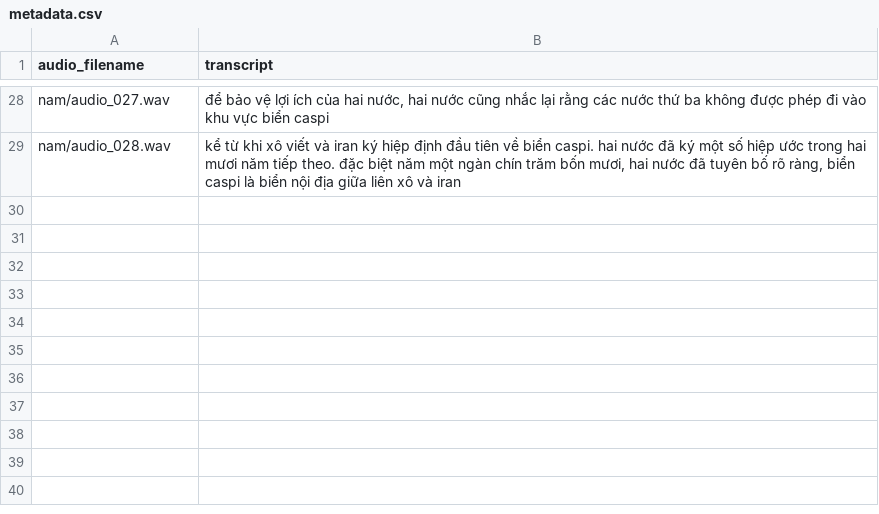
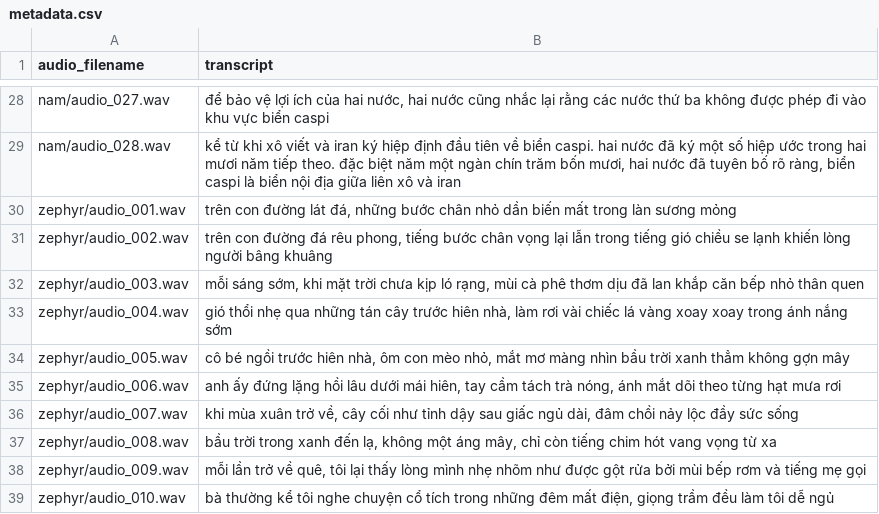
Before and after one commit to muoihai-com/TTS-Dataset-Creator, a CSV file: metadata.csv, drawn as a sheet; only a part is shown, gaps mark what is left out; the diff names each change by its address in the sheet, - before the commit and + after, or states it on an @@ line.

```diff
--- a/metadata.csv
+++ b/metadata.csv
+row 30: zephyr/audio_001.wav | trên con đường lát đá, những bước chân nhỏ dần biến mất trong làn sương mỏng
+row 31: zephyr/audio_002.wav | trên con đường đá rêu phong, tiếng bước chân vọng lại lẫn trong tiếng gió chiều se lạnh khiến lòng người bâng khuâng
+row 32: zephyr/audio_003.wav | mỗi sáng sớm, khi mặt trời chưa kịp ló rạng, mùi cà phê thơm dịu đã lan khắp căn bếp nhỏ thân quen
+row 33: zephyr/audio_004.wav | gió thổi nhẹ qua những tán cây trước hiên nhà, làm rơi vài chiếc lá vàng xoay xoay trong ánh nắng sớm
+row 34: zephyr/audio_005.wav | cô bé ngồi trước hiên nhà, ôm con mèo nhỏ, mắt mơ màng nhìn bầu trời xanh thẳm không gợn mây
+row 35: zephyr/audio_006.wav | anh ấy đứng lặng hồi lâu dưới mái hiên, tay cầm tách trà nóng, ánh mắt dõi theo từng hạt mưa rơi
+row 36: zephyr/audio_007.wav | khi mùa xuân trở về, cây cối như tỉnh dậy sau giấc ngủ dài, đâm chồi nảy lộc đầy sức sống
+row 37: zephyr/audio_008.wav | bầu trời trong xanh đến lạ, không một áng mây, chỉ còn tiếng chim hót vang vọng từ xa
+row 38: zephyr/audio_009.wav | mỗi lần trở về quê, tôi lại thấy lòng mình nhẹ nhõm như được gột rửa bởi mùi bếp rơm và tiếng mẹ gọi
+row 39: zephyr/audio_010.wav | bà thường kể tôi nghe chuyện cổ tích trong những đêm mất điện, giọng trầm đều làm tôi dễ ngủ
```
Also changed, not shown: 7 other files.
